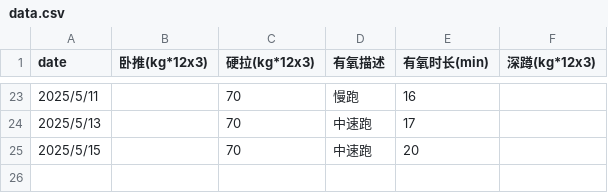
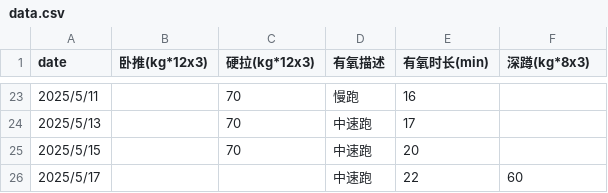
Before and after one commit to RaDsZ2z/sports, a CSV file: data.csv, drawn as a sheet; only a part is shown, gaps mark what is left out; the diff names each change by its address in the sheet, - before the commit and + after, or states it on an @@ line.

```diff
--- a/data.csv
+++ b/data.csv
-F1: 深蹲(kg*12x3)
+F1: 深蹲(kg*8x3)
+row 26: 2025/5/17 |  |  | 中速跑 | 22 | 60
```
Also changed, not shown: 2 other files.
